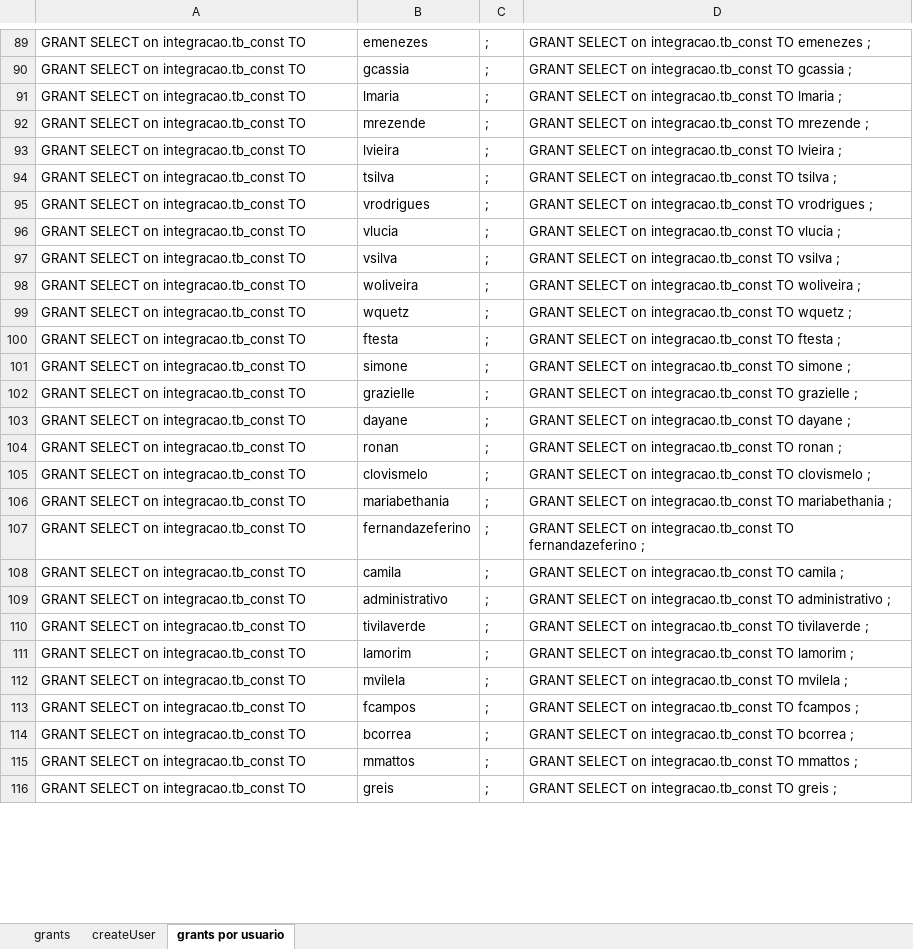
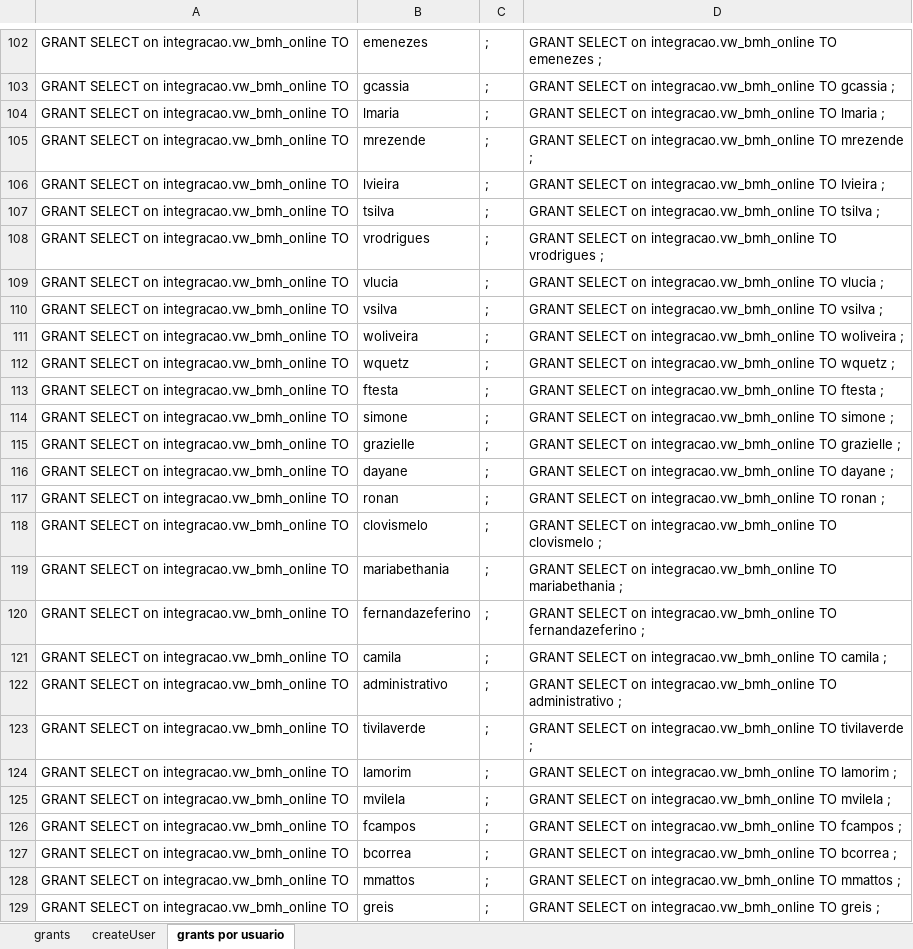
Before and after one commit to evaldo/solusremoto, an Excel workbook: script_base_dados/grants.xlsx, sheet grants por usuario, drawn as a sheet; only a part is shown, gaps mark what is left out; values as stored, in another font and other column widths than the file's, no borders; addresses are those after the commit; the diff covers the shown part only; the diff names each change by its address in the sheet, - before the commit and + after, or states it on an @@ line.

Commit message:
Finalização dos relatórios de bmh_online.php

```diff
--- a/script_base_dados/grants.xlsx (sheet grants por usuario)
+++ b/script_base_dados/grants.xlsx (sheet grants por usuario)
-A102:A129: GRANT SELECT on integracao.tb_const TO
+A102:A129: GRANT SELECT on integracao.vw_bmh_online TO
-D102: …SELECT on integracao.tb_const TO emenezes…
+D102: …SELECT on integracao.vw_bmh_online TO emenezes…
-D103: …SELECT on integracao.tb_const TO gcassia…
+D103: …SELECT on integracao.vw_bmh_online TO gcassia…
-D104: …SELECT on integracao.tb_const TO lmaria…
+D104: …SELECT on integracao.vw_bmh_online TO lmaria…
-D105: …SELECT on integracao.tb_const TO mrezende…
+D105: …SELECT on integracao.vw_bmh_online TO mrezende…
-D106: …SELECT on integracao.tb_const TO lvieira…
+D106: …SELECT on integracao.vw_bmh_online TO lvieira…
-D107: …SELECT on integracao.tb_const TO tsilva…
+D107: …SELECT on integracao.vw_bmh_online TO tsilva…
-D108: …SELECT on integracao.tb_const TO vrodrigues…
+D108: …SELECT on integracao.vw_bmh_online TO vrodrigues…
-D109: …SELECT on integracao.tb_const TO vlucia…
+D109: …SELECT on integracao.vw_bmh_online TO vlucia…
-D110: …SELECT on integracao.tb_const TO vsilva…
+D110: …SELECT on integracao.vw_bmh_online TO vsilva…
-D111: …SELECT on integracao.tb_const TO woliveira…
+D111: …SELECT on integracao.vw_bmh_online TO woliveira…
-D112: …SELECT on integracao.tb_const TO wquetz…
+D112: …SELECT on integracao.vw_bmh_online TO wquetz…
-D113: …SELECT on integracao.tb_const TO ftesta…
+D113: …SELECT on integracao.vw_bmh_online TO ftesta…
-D114: …SELECT on integracao.tb_const TO simone…
+D114: …SELECT on integracao.vw_bmh_online TO simone…
-D115: …SELECT on integracao.tb_const TO grazielle…
+D115: …SELECT on integracao.vw_bmh_online TO grazielle…
-D116: …SELECT on integracao.tb_const TO dayane…
+D116: …SELECT on integracao.vw_bmh_online TO dayane…
-D117: …SELECT on integracao.tb_const TO ronan…
+D117: …SELECT on integracao.vw_bmh_online TO ronan…
-D118: …SELECT on integracao.tb_const TO clovismelo…
+D118: …SELECT on integracao.vw_bmh_online TO clovismelo…
-D119: …SELECT on integracao.tb_const TO mariabethania…
+D119: …SELECT on integracao.vw_bmh_online TO mariabethania…
-D120: …SELECT on integracao.tb_const TO fernandazeferino…
+D120: …SELECT on integracao.vw_bmh_online TO fernandazeferino…
-D121: …SELECT on integracao.tb_const TO camila…
+D121: …SELECT on integracao.vw_bmh_online TO camila…
-D122: …SELECT on integracao.tb_const TO administrativo…
+D122: …SELECT on integracao.vw_bmh_online TO administrativo…
-D123: …SELECT on integracao.tb_const TO tivilaverde…
+D123: …SELECT on integracao.vw_bmh_online TO tivilaverde…
-D124: …SELECT on integracao.tb_const TO lamorim…
+D124: …SELECT on integracao.vw_bmh_online TO lamorim…
-D125: …SELECT on integracao.tb_const TO mvilela…
+D125: …SELECT on integracao.vw_bmh_online TO mvilela…
-D126: …SELECT on integracao.tb_const TO fcampos…
+D126: …SELECT on integracao.vw_bmh_online TO fcampos…
-D127: …SELECT on integracao.tb_const TO bcorrea…
+D127: …SELECT on integracao.vw_bmh_online TO bcorrea…
-D128: …SELECT on integracao.tb_const TO mmattos…
+D128: …SELECT on integracao.vw_bmh_online TO mmattos…
-D129: …SELECT on integracao.tb_const TO greis…
+D129: …SELECT on integracao.vw_bmh_online TO greis…
```
Also changed, not shown: 25 added rows and 103 edited cells elsewhere in this sheet, formulas that keep their value, 12 other files.
